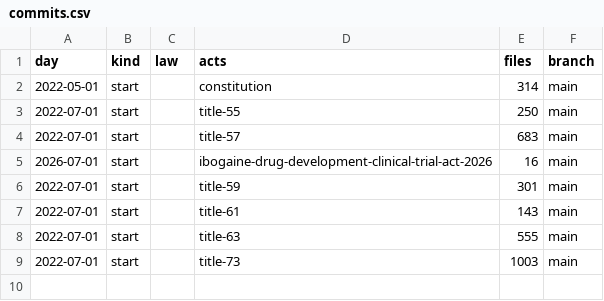
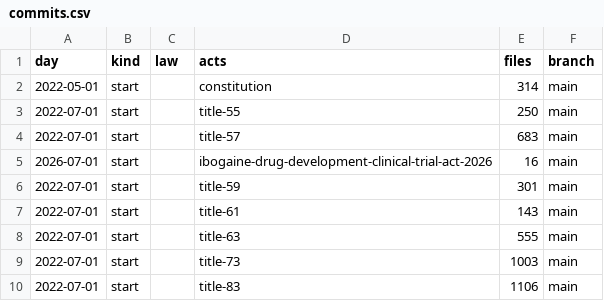
Before and after one commit to lexifina/united-states-mississippi-law, a CSV file: data/commits.csv, drawn as a sheet; the diff names each change by its address in the sheet, - before the commit and + after, or states it on an @@ line.

Commit message:
Documentation, tables, tools and REPRODUCE.md
Appended 1 commits to c45e46a40ffc; corpus sha256 31f2b9b23294214d2b0494030b850028c83b666350283483efde6e3550d062ba, data retrieved 2026-11-10.

```diff
--- a/data/commits.csv
+++ b/data/commits.csv
+row 10: 2022-07-01 | start |  | title-83 | 1106 | main
```
Also changed, not shown: 7 other files.
